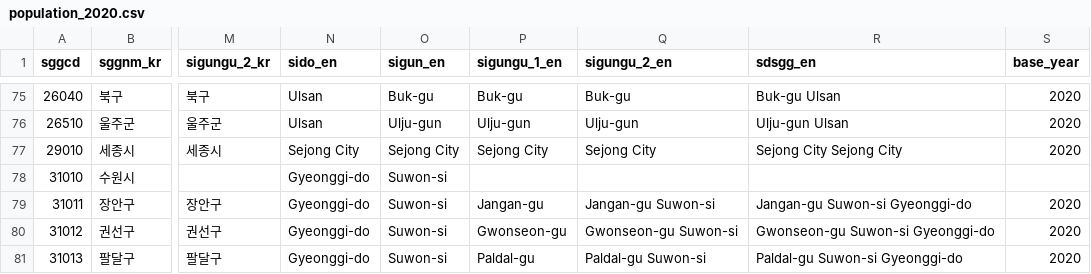
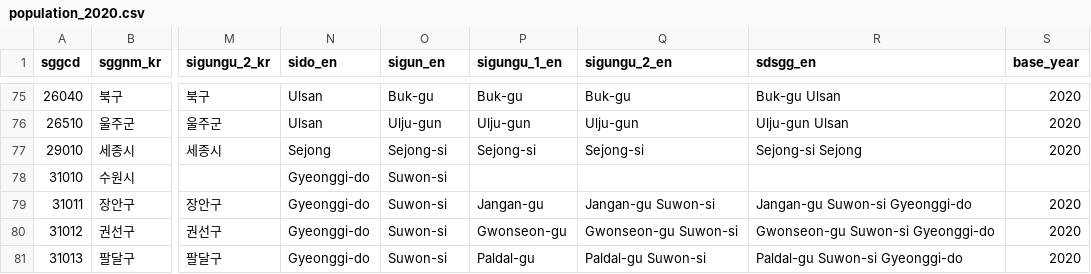
Before and after one commit to sigmafelix/tidycensuskr, a CSV file: tools/population_2020.csv, drawn as a sheet; only a part is shown, gaps mark what is left out; the diff names each change by its address in the sheet, - before the commit and + after, or states it on an @@ line.

```diff
--- a/tools/population_2020.csv
+++ b/tools/population_2020.csv
-N77 (sido_en): Sejong City
+N77 (sido_en): Sejong
-O77 (sigun_en): Sejong City
+O77 (sigun_en): Sejong-si
-P77 (sigungu_1_en): Sejong City
+P77 (sigungu_1_en): Sejong-si
-Q77 (sigungu_2_en): Sejong City
+Q77 (sigungu_2_en): Sejong-si
-R77 (sdsgg_en): Sejong City Sejong City
+R77 (sdsgg_en): Sejong-si Sejong
```
Also changed, not shown: tools/economy_2010_2020.csv, tools/population_cleaned_2020.csv, 7 other files.
